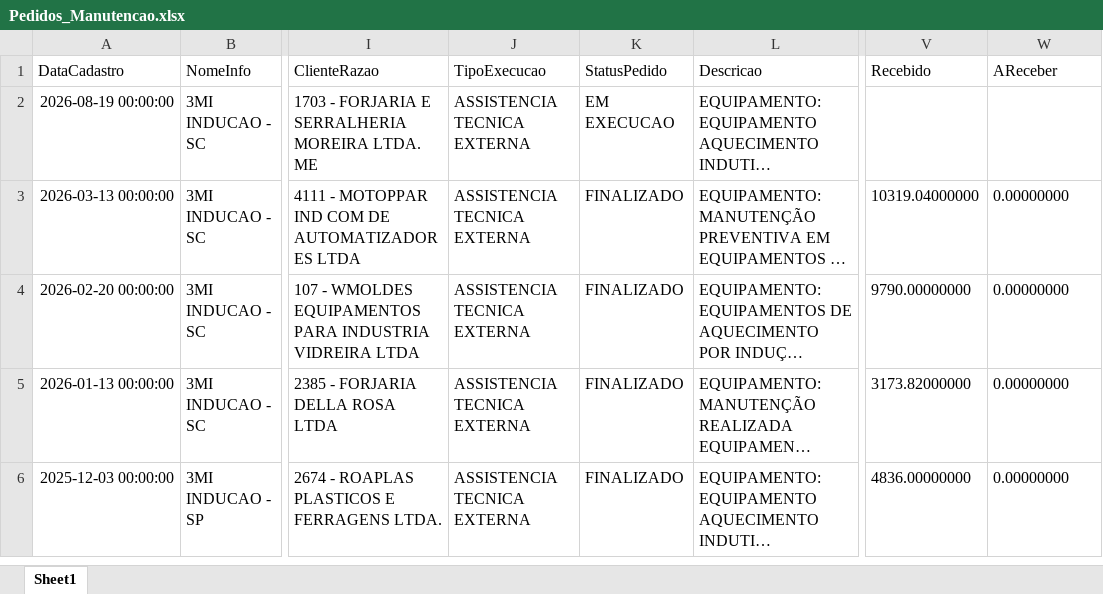
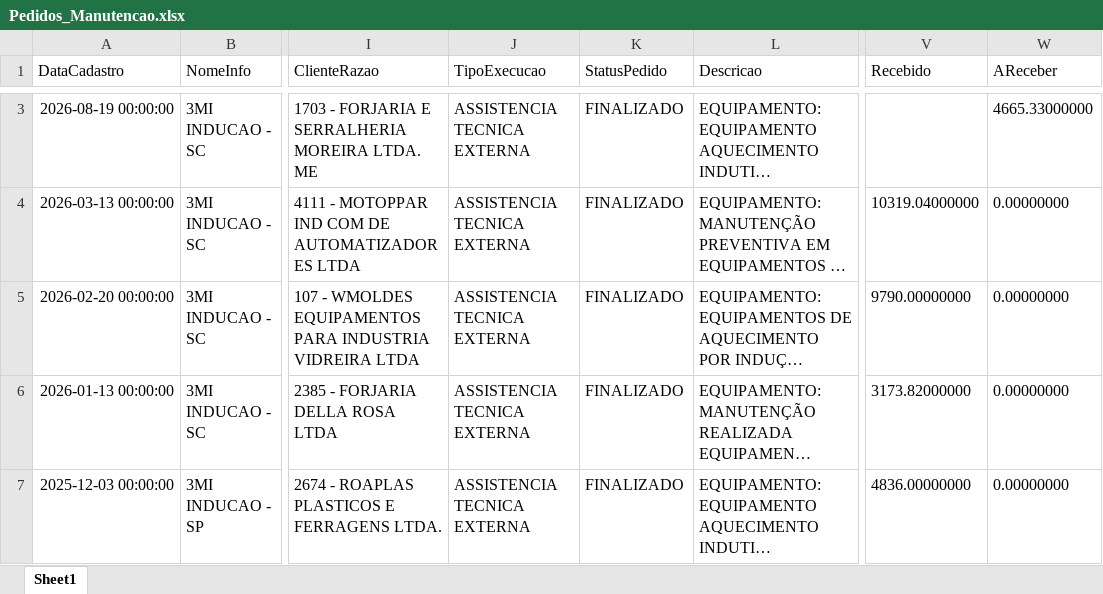
Before and after one commit to isacnaitzki/dashboard-tempera-3mi, an Excel workbook: Pedidos_Manutencao.xlsx, sheet Sheet1, drawn as a sheet; only a part is shown, gaps mark what is left out; long unchanged cells end in …; values as stored, in another font and other column widths than the file's, no borders; addresses are those after the commit; the diff covers the shown part only; the diff names each change by its address in the sheet, - before the commit and + after, or states it on an @@ line.

Commit message:
Atualizacao automatica da planilha - 24/08/2026 18:35

```diff
--- a/Pedidos_Manutencao.xlsx (sheet Sheet1)
+++ b/Pedidos_Manutencao.xlsx (sheet Sheet1)
-K3 (StatusPedido): EM EXECUCAO
+K3 (StatusPedido): FINALIZADO
-W3 (AReceber): (empty)
+W3 (AReceber): 4665.33000000
```
Also changed, not shown: 1 added row elsewhere in this sheet.
